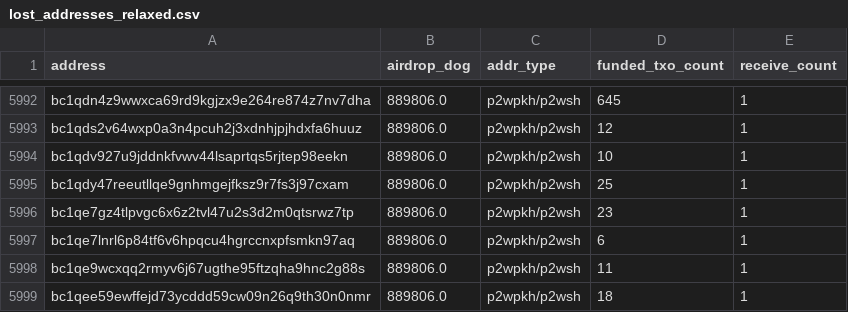
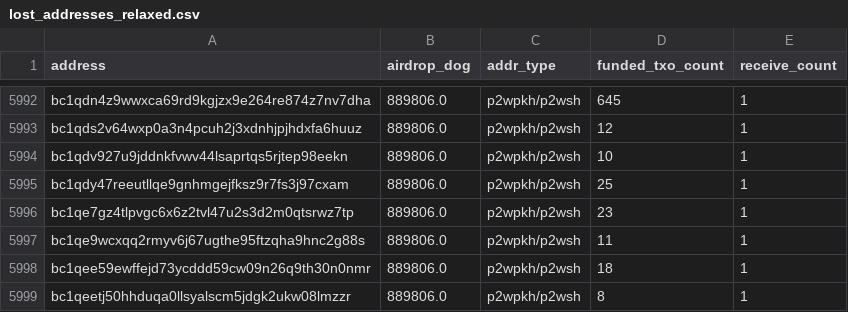
Before and after one commit to LimaDevBTC/DogData-v1, a CSV file: data/diamond_paws_analysis/lost_addresses_relaxed.csv, drawn as a sheet; only a part is shown, gaps mark what is left out; the shorter side is filled out with more unchanged rows.

```diff
--- a/data/diamond_paws_analysis/lost_addresses_relaxed.csv
+++ b/data/diamond_paws_analysis/lost_addresses_relaxed.csv
@@ -5996,3 +5996,2 @@ bc1qdy47reeutllqe9gnhmgejfksz9r7fs3j97cxam,889806.0,p2wpkh/p2wsh,25,1
 bc1qe7gz4tlpvgc6x6z2tvl47u2s3d2m0qtsrwz7tp,889806.0,p2wpkh/p2wsh,23,1
-bc1qe7lnrl6p84tf6v6hpqcu4hgrccnxpfsmkn97aq,889806.0,p2wpkh/p2wsh,6,1
 bc1qe9wcxqq2rmyv6j67ugthe95ftzqha9hnc2g88s,889806.0,p2wpkh/p2wsh,11,1
```
Also changed, not shown: 23 other files.
